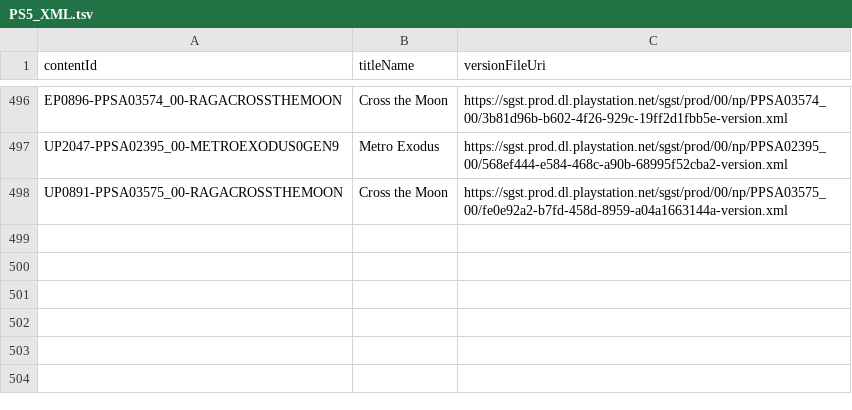
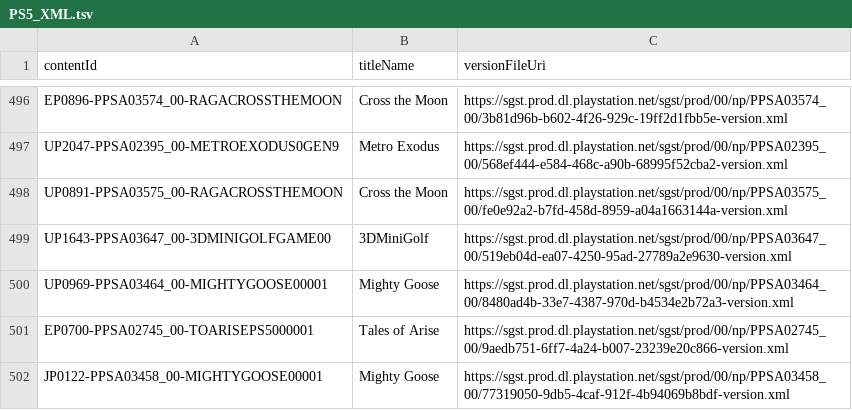
Before and after one commit to 1jtp8sobiu/ps5-pkg, a TSV file: PS5_XML.tsv, drawn as a sheet; only a part is shown, gaps mark what is left out; the diff names each change by its address in the sheet, - before the commit and + after, or states it on an @@ line.

```diff
--- a/PS5_XML.tsv
+++ b/PS5_XML.tsv
+row 499: UP1643-PPSA03647_00-3DMINIGOLFGAME00 | 3DMiniGolf | https://sgst.prod.dl.playstation.net/sgst/prod/00/np/PPSA03647_00/519eb04d-ea07-4250-95ad-27789a2e9630-version.xml
+row 500: UP0969-PPSA03464_00-MIGHTYGOOSE00001 | Mighty Goose | https://sgst.prod.dl.playstation.net/sgst/prod/00/np/PPSA03464_00/8480ad4b-33e7-4387-970d-b4534e2b72a3-version.xml
+row 501: EP0700-PPSA02745_00-TOARISEPS5000001 | Tales of Arise | https://sgst.prod.dl.playstation.net/sgst/prod/00/np/PPSA02745_00/9aedb751-6ff7-4a24-b007-23239e20c866-version.xml
+row 502: JP0122-PPSA03458_00-MIGHTYGOOSE00001 | Mighty Goose | https://sgst.prod.dl.playstation.net/sgst/prod/00/np/PPSA03458_00/77319050-9db5-4caf-912f-4b94069b8bdf-version.xml
```
Also changed, not shown: PS5_TITLE_ID.tsv, 5 other files.
